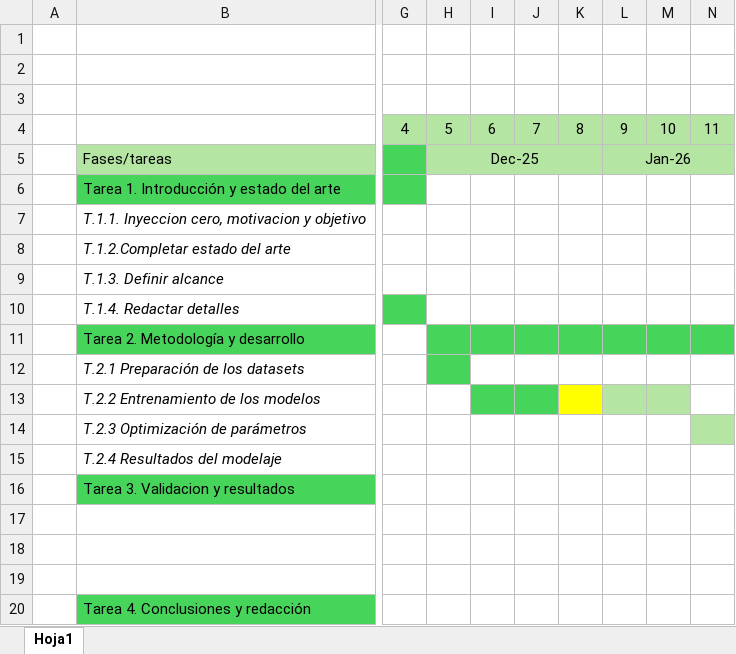
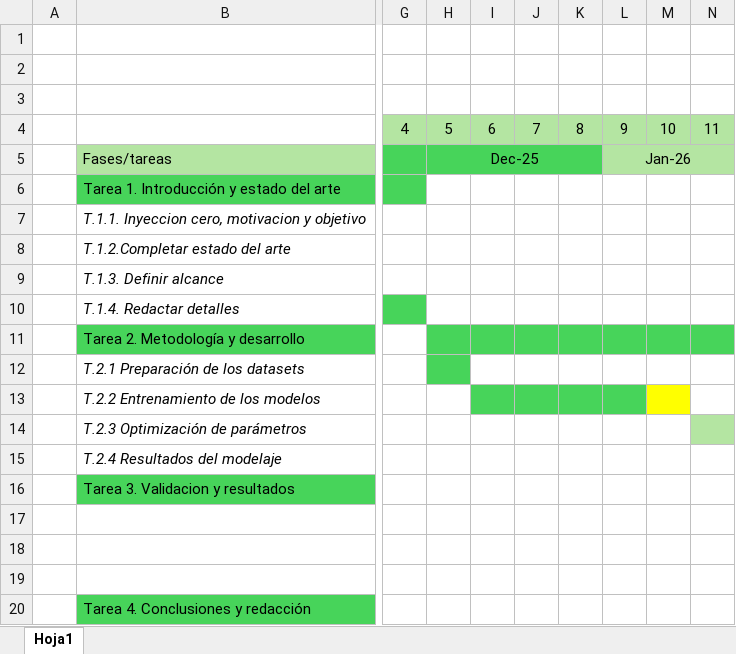
Before and after one commit to GuilleBlancoUC/TFG---IA-DE-PREDICCION-FOTOVOLTAICA, an Excel workbook: Cronograma.xlsx, sheet Hoja1, drawn as a sheet; only a part is shown, gaps mark what is left out; values as stored, in another font and other column widths than the file's, no borders; the diff names each change by its address in the sheet, - before the commit and + after, or states it on an @@ line.

```diff
--- a/Cronograma.xlsx (sheet Hoja1)
+++ b/Cronograma.xlsx (sheet Hoja1)
-H5:K5 fill: #B4E5A2
+H5:K5 fill: #47D45A
-K13 fill: #FFFF00
+K13 fill: #47D45A
-L13 fill: #B4E5A2
+L13 fill: #47D45A
-M13 fill: #B4E5A2
+M13 fill: #FFFF00
```
Also changed, not shown: 28 other files.
